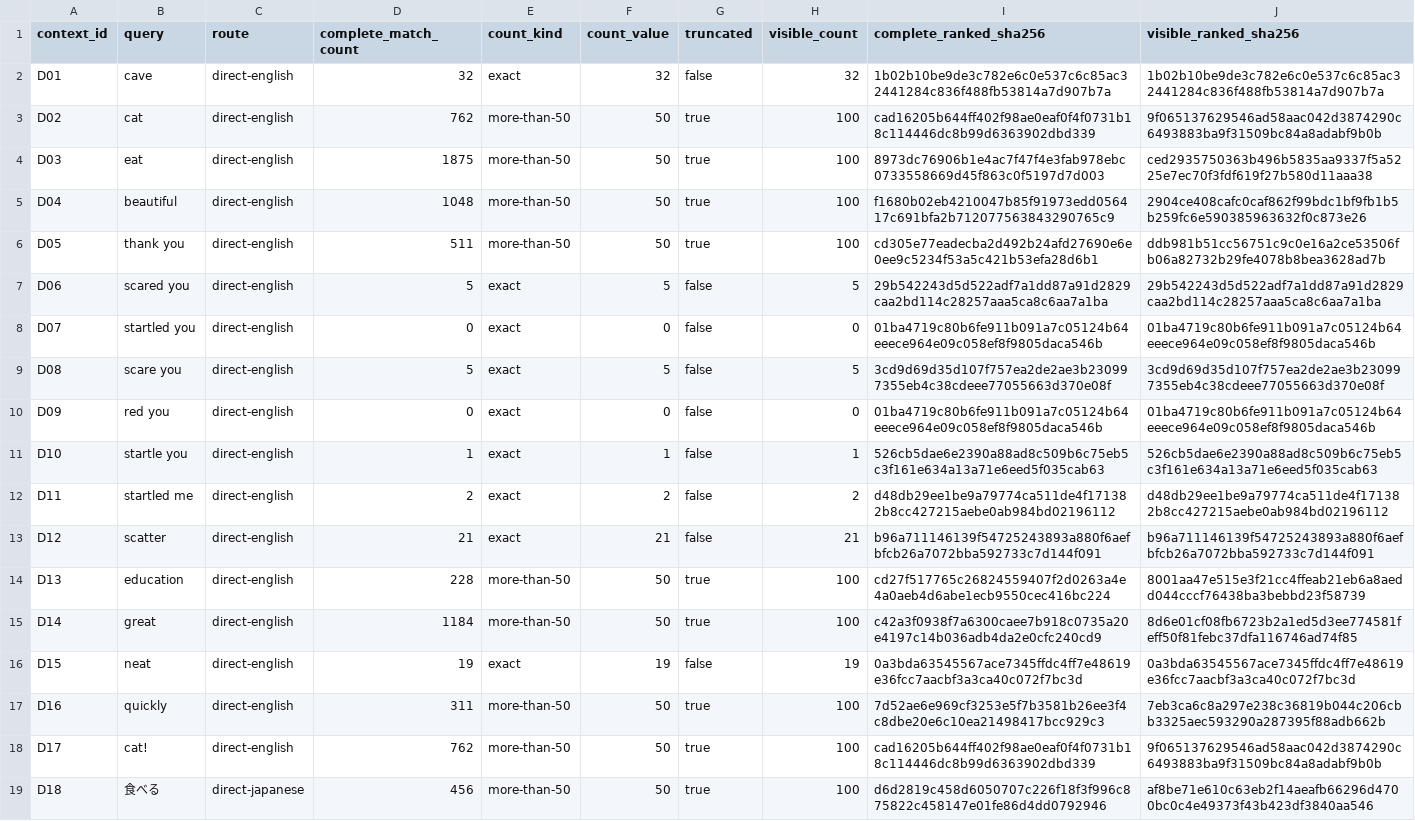
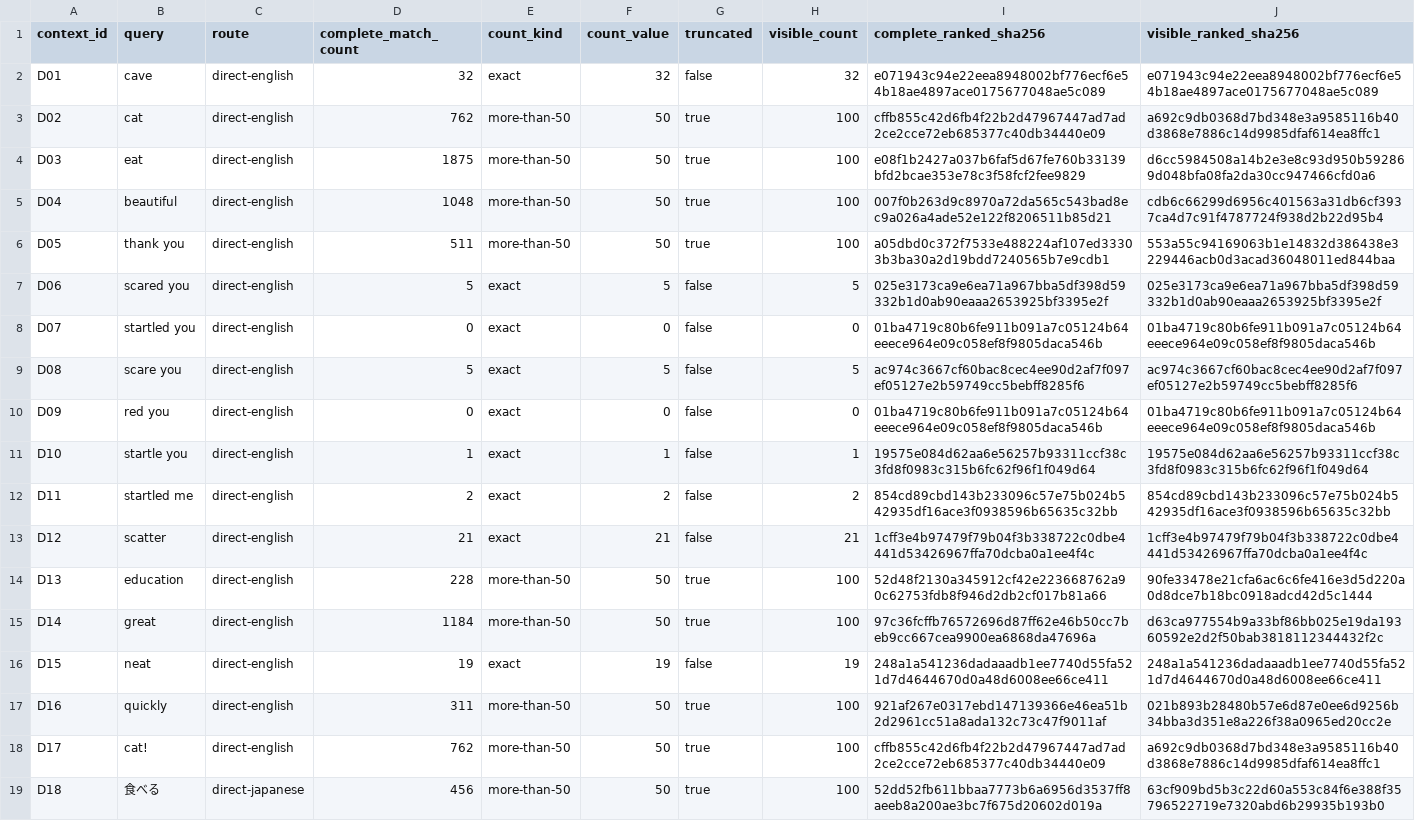
Before and after one commit to serpcompany/zenbujapanese-monorepo, a TSV file: apps/ios/LanguageData/Generated/ExampleSentenceRetrieval-v1-summary.tsv, drawn as a sheet; only a part is shown; the diff covers the shown part only; the diff names each change by its address in the sheet, - before the commit and + after, or states it on an @@ line.

Commit message:
fix(ios): make sentence identity provider independent

```diff
--- a/apps/ios/LanguageData/Generated/ExampleSentenceRetrieval-v1-summary.tsv
+++ b/apps/ios/LanguageData/Generated/ExampleSentenceRetrieval-v1-summary.tsv
-I2 (complete_ranked_sha256): 1b02b10be9de3c782e6c0e537c6c85ac32441284c836f488fb53814a7d907b7a
+I2 (complete_ranked_sha256): e071943c94e22eea8948002bf776ecf6e54b18ae4897ace0175677048ae5c089
-J2 (visible_ranked_sha256): 1b02b10be9de3c782e6c0e537c6c85ac32441284c836f488fb53814a7d907b7a
+J2 (visible_ranked_sha256): e071943c94e22eea8948002bf776ecf6e54b18ae4897ace0175677048ae5c089
-I3 (complete_ranked_sha256): cad16205b644ff402f98ae0eaf0f4f0731b18c114446dc8b99d6363902dbd339
+I3 (complete_ranked_sha256): cffb855c42d6fb4f22b2d47967447ad7ad2ce2cce72eb685377c40db34440e09
-J3 (visible_ranked_sha256): 9f065137629546ad58aac042d3874290c6493883ba9f31509bc84a8adabf9b0b
+J3 (visible_ranked_sha256): a692c9db0368d7bd348e3a9585116b40d3868e7886c14d9985dfaf614ea8ffc1
-I4 (complete_ranked_sha256): 8973dc76906b1e4ac7f47f4e3fab978ebc0733558669d45f863c0f5197d7d003
+I4 (complete_ranked_sha256): e08f1b2427a037b6faf5d67fe760b33139bfd2bcae353e78c3f58fcf2fee9829
-J4 (visible_ranked_sha256): ced2935750363b496b5835aa9337f5a5225e7ec70f3fdf619f27b580d11aaa38
+J4 (visible_ranked_sha256): d6cc5984508a14b2e3e8c93d950b592869d048bfa08fa2da30cc947466cfd0a6
-I5 (complete_ranked_sha256): f1680b02eb4210047b85f91973edd056417c691bfa2b712077563843290765c9
+I5 (complete_ranked_sha256): 007f0b263d9c8970a72da565c543bad8ec9a026a4ade52e122f8206511b85d21
-J5 (visible_ranked_sha256): 2904ce408cafc0caf862f99bdc1bf9fb1b5b259fc6e590385963632f0c873e26
+J5 (visible_ranked_sha256): cdb6c66299d6956c401563a31db6cf3937ca4d7c91f4787724f938d2b22d95b4
-I6 (complete_ranked_sha256): cd305e77eadecba2d492b24afd27690e6e0ee9c5234f53a5c421b53efa28d6b1
+I6 (complete_ranked_sha256): a05dbd0c372f7533e488224af107ed33303b3ba30a2d19bdd7240565b7e9cdb1
-J6 (visible_ranked_sha256): ddb981b51cc56751c9c0e16a2ce53506fb06a82732b29fe4078b8bea3628ad7b
+J6 (visible_ranked_sha256): 553a55c94169063b1e14832d386438e3229446acb0d3acad36048011ed844baa
-I7 (complete_ranked_sha256): 29b542243d5d522adf7a1dd87a91d2829caa2bd114c28257aaa5ca8c6aa7a1ba
+I7 (complete_ranked_sha256): 025e3173ca9e6ea71a967bba5df398d59332b1d0ab90eaaa2653925bf3395e2f
-J7 (visible_ranked_sha256): 29b542243d5d522adf7a1dd87a91d2829caa2bd114c28257aaa5ca8c6aa7a1ba
+J7 (visible_ranked_sha256): 025e3173ca9e6ea71a967bba5df398d59332b1d0ab90eaaa2653925bf3395e2f
-I9 (complete_ranked_sha256): 3cd9d69d35d107f757ea2de2ae3b230997355eb4c38cdeee77055663d370e08f
+I9 (complete_ranked_sha256): ac974c3667cf60bac8cec4ee90d2af7f097ef05127e2b59749cc5bebff8285f6
-J9 (visible_ranked_sha256): 3cd9d69d35d107f757ea2de2ae3b230997355eb4c38cdeee77055663d370e08f
+J9 (visible_ranked_sha256): ac974c3667cf60bac8cec4ee90d2af7f097ef05127e2b59749cc5bebff8285f6
-I11 (complete_ranked_sha256): 526cb5dae6e2390a88ad8c509b6c75eb5c3f161e634a13a71e6eed5f035cab63
+I11 (complete_ranked_sha256): 19575e084d62aa6e56257b93311ccf38c3fd8f0983c315b6fc62f96f1f049d64
-J11 (visible_ranked_sha256): 526cb5dae6e2390a88ad8c509b6c75eb5c3f161e634a13a71e6eed5f035cab63
+J11 (visible_ranked_sha256): 19575e084d62aa6e56257b93311ccf38c3fd8f0983c315b6fc62f96f1f049d64
-I12 (complete_ranked_sha256): d48db29ee1be9a79774ca511de4f171382b8cc427215aebe0ab984bd02196112
+I12 (complete_ranked_sha256): 854cd89cbd143b233096c57e75b024b542935df16ace3f0938596b65635c32bb
-J12 (visible_ranked_sha256): d48db29ee1be9a79774ca511de4f171382b8cc427215aebe0ab984bd02196112
+J12 (visible_ranked_sha256): 854cd89cbd143b233096c57e75b024b542935df16ace3f0938596b65635c32bb
-I13 (complete_ranked_sha256): b96a711146139f54725243893a880f6aefbfcb26a7072bba592733c7d144f091
+I13 (complete_ranked_sha256): 1cff3e4b97479f79b04f3b338722c0dbe4441d53426967ffa70dcba0a1ee4f4c
-J13 (visible_ranked_sha256): b96a711146139f54725243893a880f6aefbfcb26a7072bba592733c7d144f091
+J13 (visible_ranked_sha256): 1cff3e4b97479f79b04f3b338722c0dbe4441d53426967ffa70dcba0a1ee4f4c
-I14 (complete_ranked_sha256): cd27f517765c26824559407f2d0263a4e4a0aeb4d6abe1ecb9550cec416bc224
+I14 (complete_ranked_sha256): 52d48f2130a345912cf42e223668762a90c62753fdb8f946d2db2cf017b81a66
-J14 (visible_ranked_sha256): 8001aa47e515e3f21cc4ffeab21eb6a8aedd044cccf76438ba3bebbd23f58739
+J14 (visible_ranked_sha256): 90fe33478e21cfa6ac6c6fe416e3d5d220a0d8dce7b18bc0918adcd42d5c1444
-I15 (complete_ranked_sha256): c42a3f0938f7a6300caee7b918c0735a20e4197c14b036adb4da2e0cfc240cd9
+I15 (complete_ranked_sha256): 97c36fcffb76572696d87ff62e46b50cc7beb9cc667cea9900ea6868da47696a
-J15 (visible_ranked_sha256): 8d6e01cf08fb6723b2a1ed5d3ee774581feff50f81febc37dfa116746ad74f85
+J15 (visible_ranked_sha256): d63ca977554b9a33bf86bb025e19da19360592e2d2f50bab3818112344432f2c
-I16 (complete_ranked_sha256): 0a3bda63545567ace7345ffdc4ff7e48619e36fcc7aacbf3a3ca40c072f7bc3d
+I16 (complete_ranked_sha256): 248a1a541236dadaaadb1ee7740d55fa521d7d4644670d0a48d6008ee66ce411
-J16 (visible_ranked_sha256): 0a3bda63545567ace7345ffdc4ff7e48619e36fcc7aacbf3a3ca40c072f7bc3d
+J16 (visible_ranked_sha256): 248a1a541236dadaaadb1ee7740d55fa521d7d4644670d0a48d6008ee66ce411
-I17 (complete_ranked_sha256): 7d52ae6e969cf3253e5f7b3581b26ee3f4c8dbe20e6c10ea21498417bcc929c3
+I17 (complete_ranked_sha256): 921af267e0317ebd147139366e46ea51b2d2961cc51a8ada132c73c47f9011af
-J17 (visible_ranked_sha256): 7eb3ca6c8a297e238c36819b044c206cbb3325aec593290a287395f88adb662b
+J17 (visible_ranked_sha256): 021b893b28480b57e6d87e0ee6d9256b34bba3d351e8a226f38a0965ed20cc2e
-I18 (complete_ranked_sha256): cad16205b644ff402f98ae0eaf0f4f0731b18c114446dc8b99d6363902dbd339
+I18 (complete_ranked_sha256): cffb855c42d6fb4f22b2d47967447ad7ad2ce2cce72eb685377c40db34440e09
-J18 (visible_ranked_sha256): 9f065137629546ad58aac042d3874290c6493883ba9f31509bc84a8adabf9b0b
+J18 (visible_ranked_sha256): a692c9db0368d7bd348e3a9585116b40d3868e7886c14d9985dfaf614ea8ffc1
-I19 (complete_ranked_sha256): d6d2819c458d6050707c226f18f3f996c875822c458147e01fe86d4dd0792946
+I19 (complete_ranked_sha256): 52dd52fb611bbaa7773b6a6956d3537ff8aeeb8a200ae3bc7f675d20602d019a
-J19 (visible_ranked_sha256): af8be71e610c63eb2f14aeafb66296d4700bc0c4e49373f43b423df3840aa546
+J19 (visible_ranked_sha256): 63cf909bd5b3c22d60a553c84f6e388f35796522719e7320abd6b29935b193b0
```
Also changed, not shown: 4 edited cells elsewhere in this file, 17 other files.
